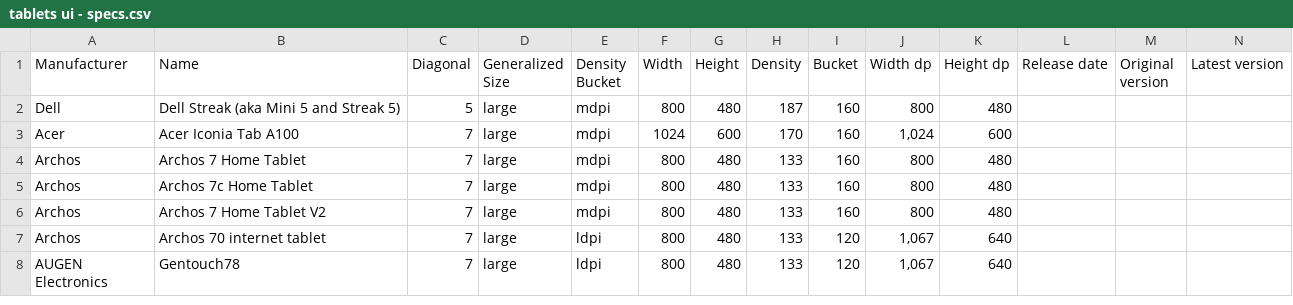
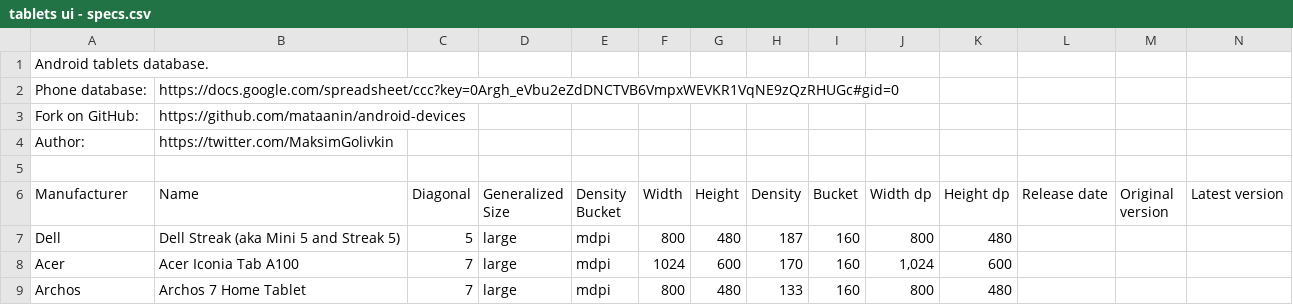
Before and after one commit to mataanin/android-devices, a CSV file: tablets ui - specs.csv, drawn as a sheet; only a part is shown; the shorter side is filled out with more unchanged rows; the diff names each change by its address in the sheet, - before the commit and + after, or states it on an @@ line.

```diff
--- a/tablets ui - specs.csv
+++ b/tablets ui - specs.csv
+row 1: Android tablets database.
+row 2: Phone database: | https://docs.google.com/spreadsheet/ccc?key=0Argh_eVbu2eZdDNCTVB6VmpxWEVKR1VqNE9zQzRHUGc#gid=0
+row 3: Fork on GitHub: | https://github.com/mataanin/android-devices
+row 4: Author: | https://twitter.com/MaksimGolivkin
+row 5: (empty)
```
Also changed, not shown: phones ui - specs.csv.
